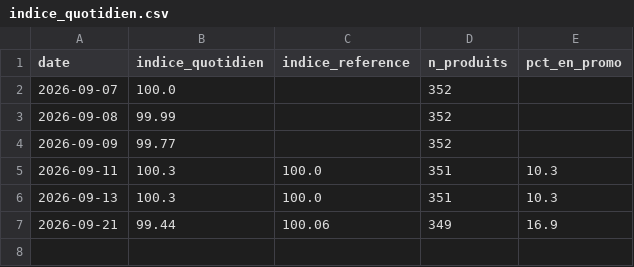
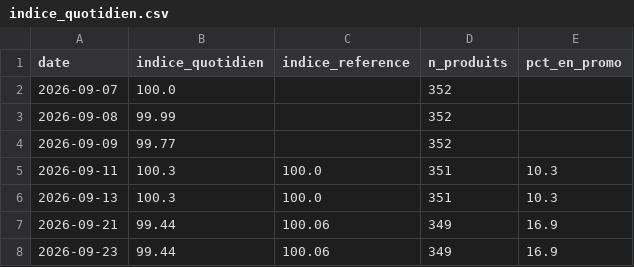
Before and after one commit to yahyaaboufouzia/inflation-project, a CSV file: data/indice_quotidien.csv, drawn as a sheet.

Commit message:
chore: releve quotidien (23/09/2026)

```diff
--- a/data/indice_quotidien.csv
+++ b/data/indice_quotidien.csv
@@ -7 +7,2 @@ date,indice_quotidien,indice_reference,n_produits,pct_en_promo
 2026-09-21,99.44,100.06,349,16.9
+2026-09-23,99.44,100.06,349,16.9
```
Also changed, not shown: 3 other files.
